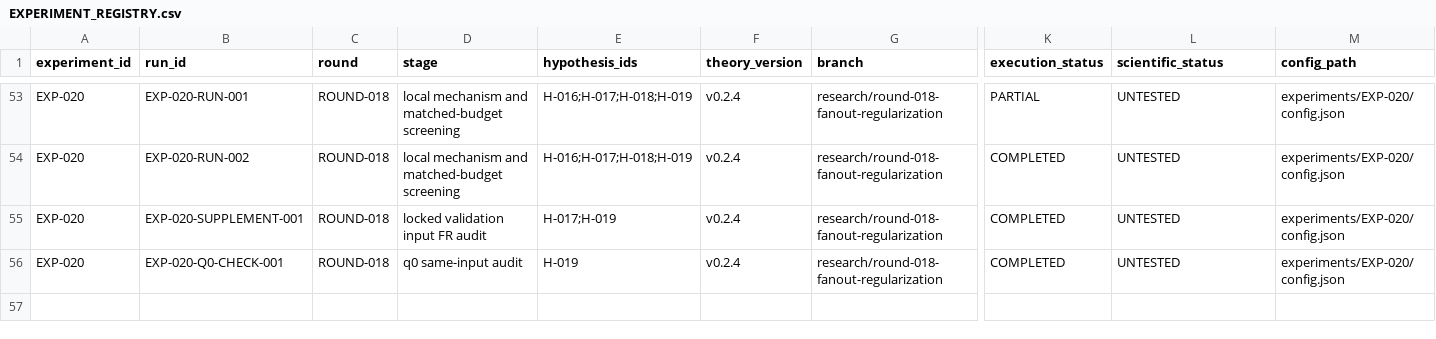
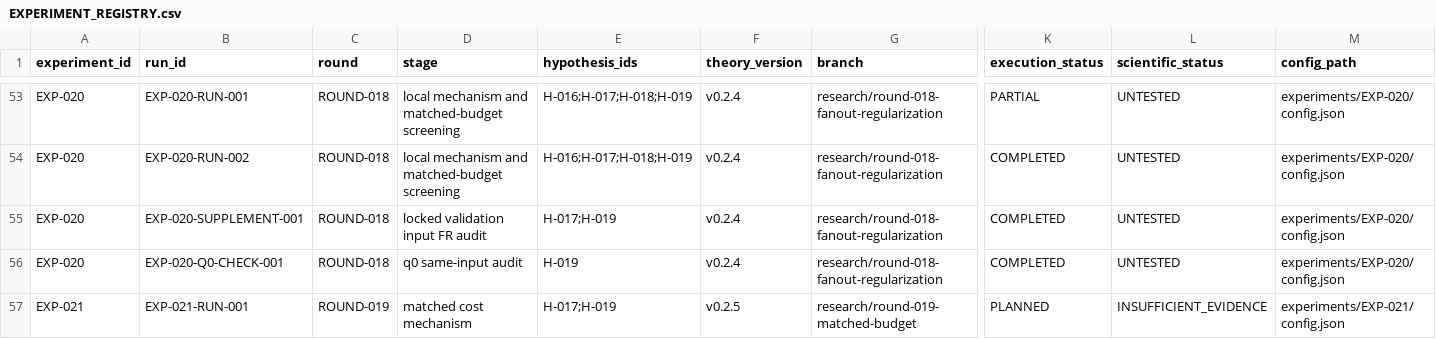
Before and after one commit to corex197-pixel/SNN-AP-Research, a CSV file: research/EXPERIMENT_REGISTRY.csv, drawn as a sheet; only a part is shown, gaps mark what is left out; rows hold the shown columns only; the diff names each change by its address in the sheet, - before the commit and + after, or states it on an @@ line.

Commit message:
preregister(EXP-021): lock matched-budget protocol and code

```diff
--- a/research/EXPERIMENT_REGISTRY.csv
+++ b/research/EXPERIMENT_REGISTRY.csv
+row 57: EXP-021 | EXP-021-RUN-001 | ROUND-019 | matched cost mechanism | H-017;H-019 | v0.2.5 | research/round-019-matched-budget | PLANNED | INSUFFICIENT_EVIDENCE | experiments/EXP-021/config.json
```
Also changed, not shown: 14 other files.
